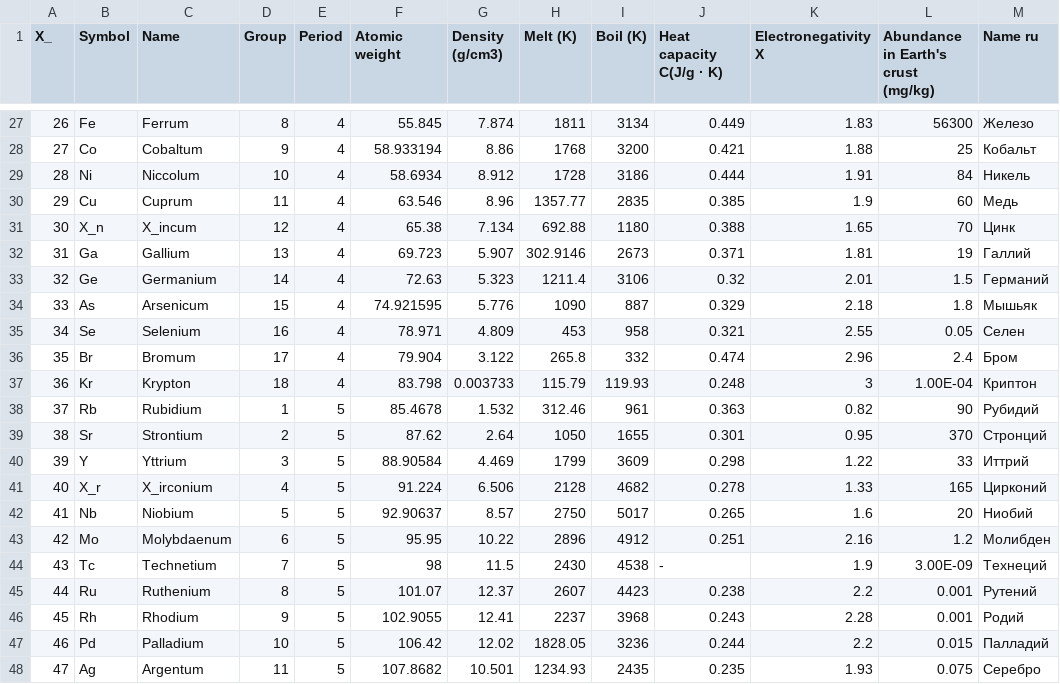
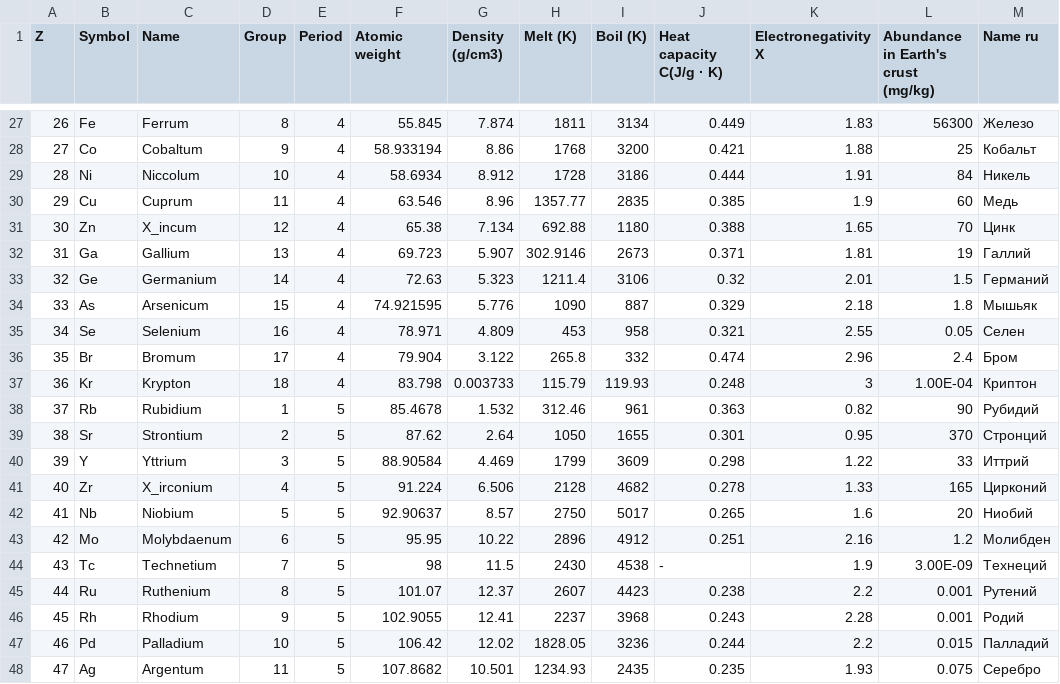
Before and after one commit to petrovicheugene/srvm, a CSV file: X_PeriodicTable/chemicalElementBasicProperties.csv, drawn as a sheet; only a part is shown, gaps mark what is left out; the diff names each change by its address in the sheet, - before the commit and + after, or states it on an @@ line.

Commit message:
Wrong Z to X_ Refactoring in The Table of Elements is reverted.

```diff
--- a/X_PeriodicTable/chemicalElementBasicProperties.csv
+++ b/X_PeriodicTable/chemicalElementBasicProperties.csv
-A1: X_
+A1: Z
-B31 (Symbol): X_n
+B31 (Symbol): Zn
-B41 (Symbol): X_r
+B41 (Symbol): Zr
```
Also changed, not shown: 2 other files.
